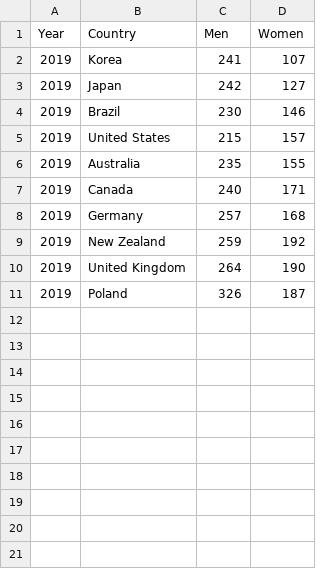
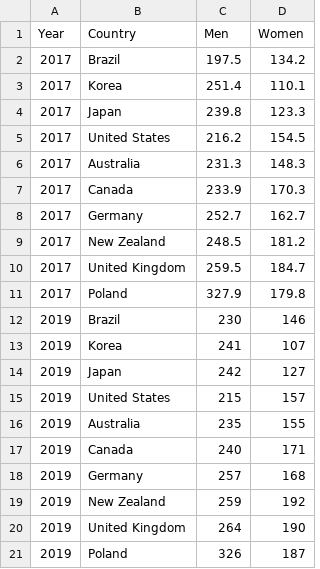
Before and after one commit to AshrafToor/CL03_T09, a CSV file: 2017_2019_Mortality_Rates.csv, drawn as a sheet.

Commit message:
Update 2017_2019_Mortality_Rates.csv

```diff
--- a/2017_2019_Mortality_Rates.csv
+++ b/2017_2019_Mortality_Rates.csv
@@ -1,5 +1,15 @@
 Year,Country,Men,Women
+2017,Brazil,197.5,134.2
+2017,Korea,251.4,110.1
+2017,Japan,239.8,123.3
+2017,United States,216.2,154.5
+2017,Australia,231.3,148.3
+2017,Canada,233.9,170.3
+2017,Germany,252.7,162.7
+2017,New Zealand,248.5,181.2
+2017,United Kingdom,259.5,184.7
+2017,Poland,327.9,179.8
+2019,Brazil,230,146
 2019,Korea,241,107
 2019,Japan,242,127
-2019,Brazil,230,146
 2019,United States,215,157
```
